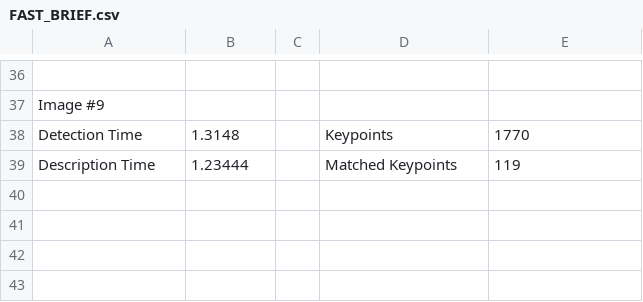
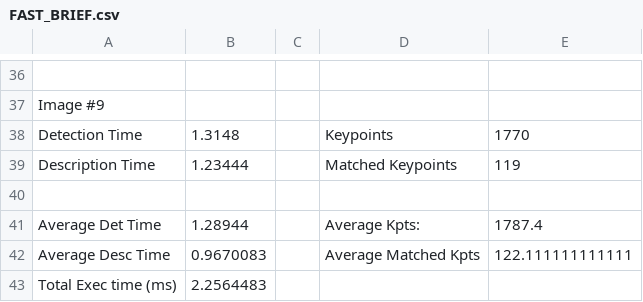
Before and after one commit to mohanadhammad/sfnd-2D-feature-tracking, a CSV file: doc/FAST_BRIEF.csv, drawn as a sheet; only a part is shown, gaps mark what is left out; the diff names each change by its address in the sheet, - before the commit and + after, or states it on an @@ line.

```diff
--- a/doc/FAST_BRIEF.csv
+++ b/doc/FAST_BRIEF.csv
+row 40: (empty)
+row 41: Average Det Time | 1.28944 |  | Average Kpts: | 1787.4
+row 42: Average Desc Time | 0.9670083 |  | Average Matched Kpts | 122.111111111111
+row 43: Total Exec time (ms) | 2.2564483
```
Also changed, not shown: doc/BRISK_BRIEF.csv, doc/FAST_BRISK.csv, 3 other files.
